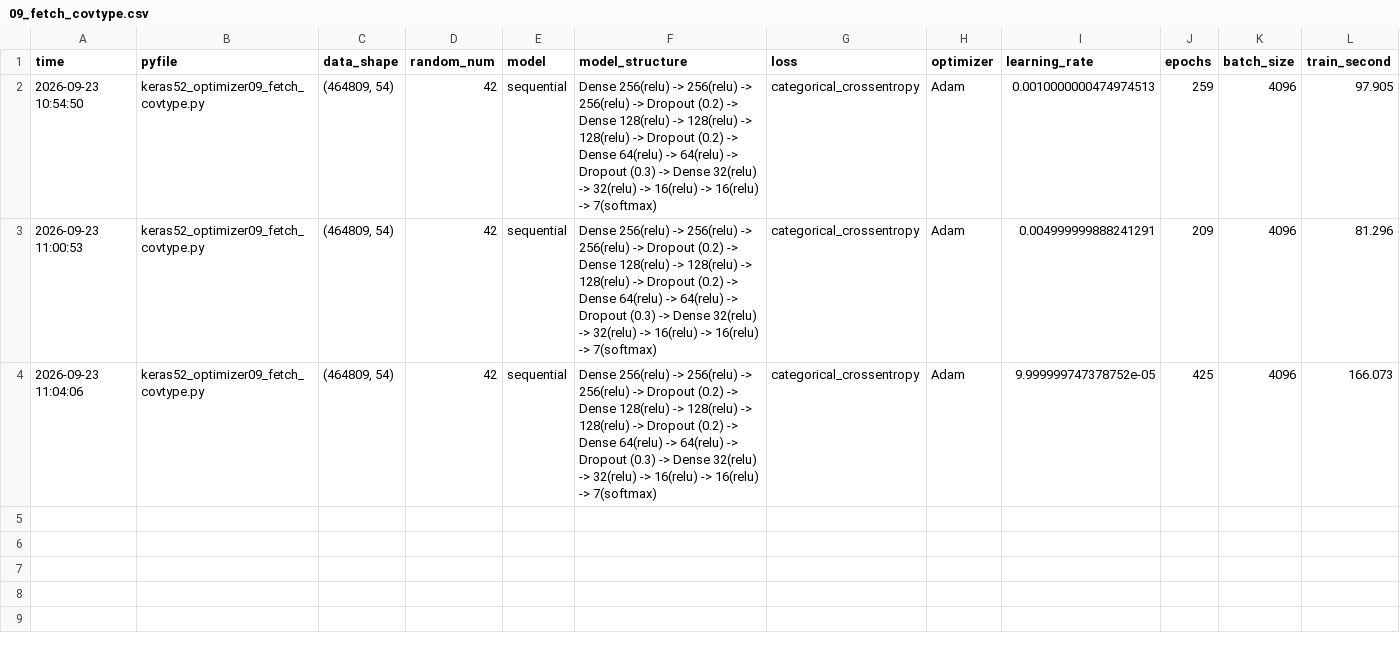
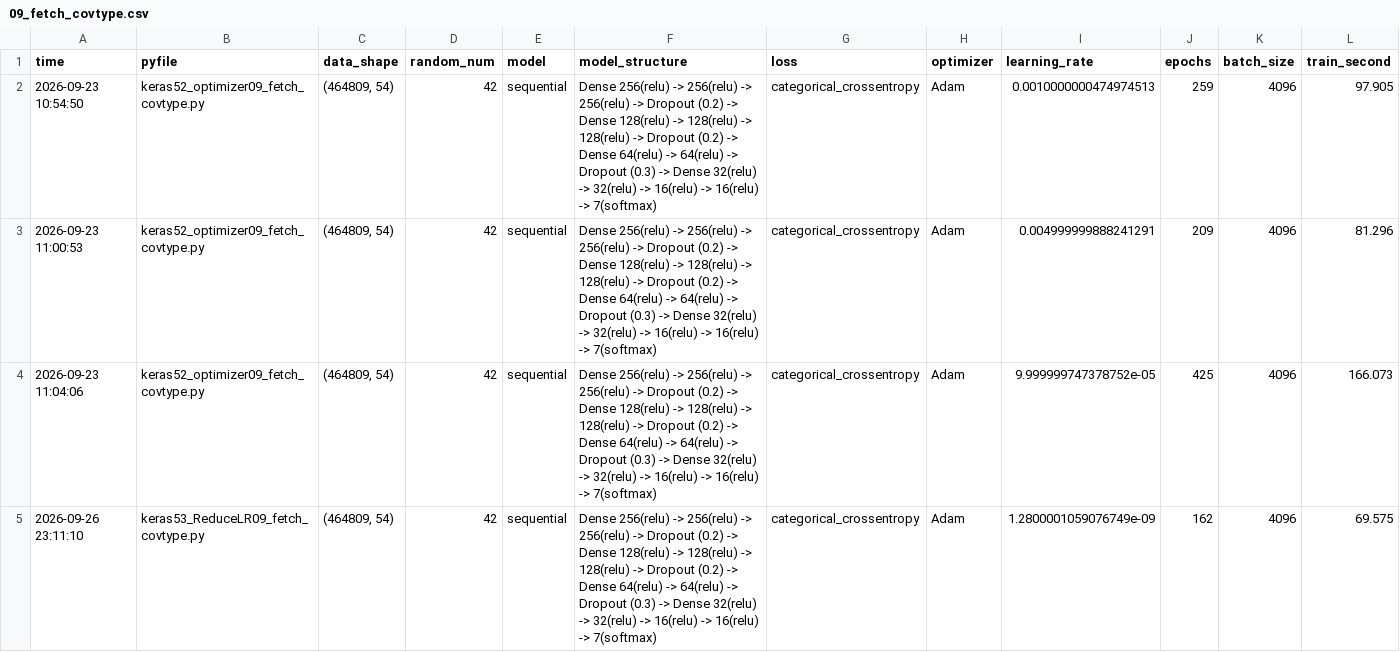
Before and after one commit to fdt15ss/furiosa2026-study, a CSV file: _data/record/09_fetch_covtype.csv, drawn as a sheet; only a part is shown; rows hold the shown columns only; the diff names each change by its address in the sheet, - before the commit and + after, or states it on an @@ line.

```diff
--- a/_data/record/09_fetch_covtype.csv
+++ b/_data/record/09_fetch_covtype.csv
+row 5: 2026-09-26 23:11:10 | keras53_ReduceLR09_fetch_covtype.py | (464809, 54) | 42 | sequential | Dense 256(relu) -> 256(relu) -> 256(relu) -> Dropout (0.2) -> Dense 128(relu) -> 128(relu) -> 128(relu) -> Dropout (0.2) -> Dense 64(relu) -> 64(relu) -> Dropout (0.3) -> Dense 32(relu) -> 32(relu) -> 16(relu) -> 16(relu) -> 7(softmax) | categorical_crossentropy | Adam | 1.2800001059076749e-09 | 162 | 4096 | 69.575
```
Also changed, not shown: _data/record/10_digits.csv, _data/record/11_fasion.csv, 14 other files.
